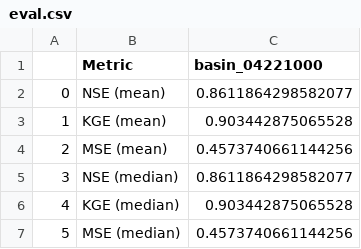
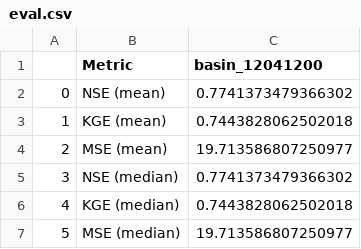
Before and after one commit to EmilRyd/Fine-Flood-Forecasts, a CSV file: experiment/outputs/evals/eval.csv, drawn as a sheet.

Commit message:
experiments working on all basins, individual basin functionality and cleanup remain

```diff
--- a/experiment/outputs/evals/eval.csv
+++ b/experiment/outputs/evals/eval.csv
@@ -1,7 +1,7 @@
-,Metric,basin_04221000
-0,NSE (mean),0.8611864298582077
-1,KGE (mean),0.903442875065528
-2,MSE (mean),0.4573740661144256
-3,NSE (median),0.8611864298582077
-4,KGE (median),0.903442875065528
-5,MSE (median),0.4573740661144256
+,Metric,basin_12041200
+0,NSE (mean),0.7741373479366302
+1,KGE (mean),0.7443828062502018
+2,MSE (mean),19.713586807250977
+3,NSE (median),0.7741373479366302
+4,KGE (median),0.7443828062502018
+5,MSE (median),19.713586807250977
```
Also changed, not shown: 2 other files.
